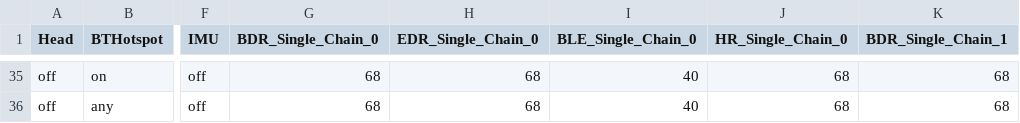
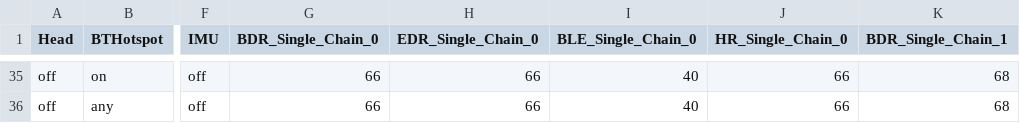
Before and after one commit to LineageOS/android_device_google_shusky, a CSV file: bluetooth/bluetooth_power_limits_shiba_GKWS6_JP.csv, drawn as a sheet; only a part is shown, gaps mark what is left out; the diff covers the shown part only; the diff names each change by its address in the sheet, - before the commit and + after, or states it on an @@ line.

```diff
--- a/bluetooth/bluetooth_power_limits_shiba_GKWS6_JP.csv
+++ b/bluetooth/bluetooth_power_limits_shiba_GKWS6_JP.csv
-G35:G36 (BDR_Single_Chain_0): 68
+G35:G36 (BDR_Single_Chain_0): 66
-H35:H36 (EDR_Single_Chain_0): 68
+H35:H36 (EDR_Single_Chain_0): 66
-J35:J36 (HR_Single_Chain_0): 68
+J35:J36 (HR_Single_Chain_0): 66
```
Also changed, not shown: 80 edited cells elsewhere in this file, bluetooth/bluetooth_power_limits_husky_EU.csv, bluetooth/bluetooth_power_limits_husky_GC3VE_EU.csv, 5 other files.
